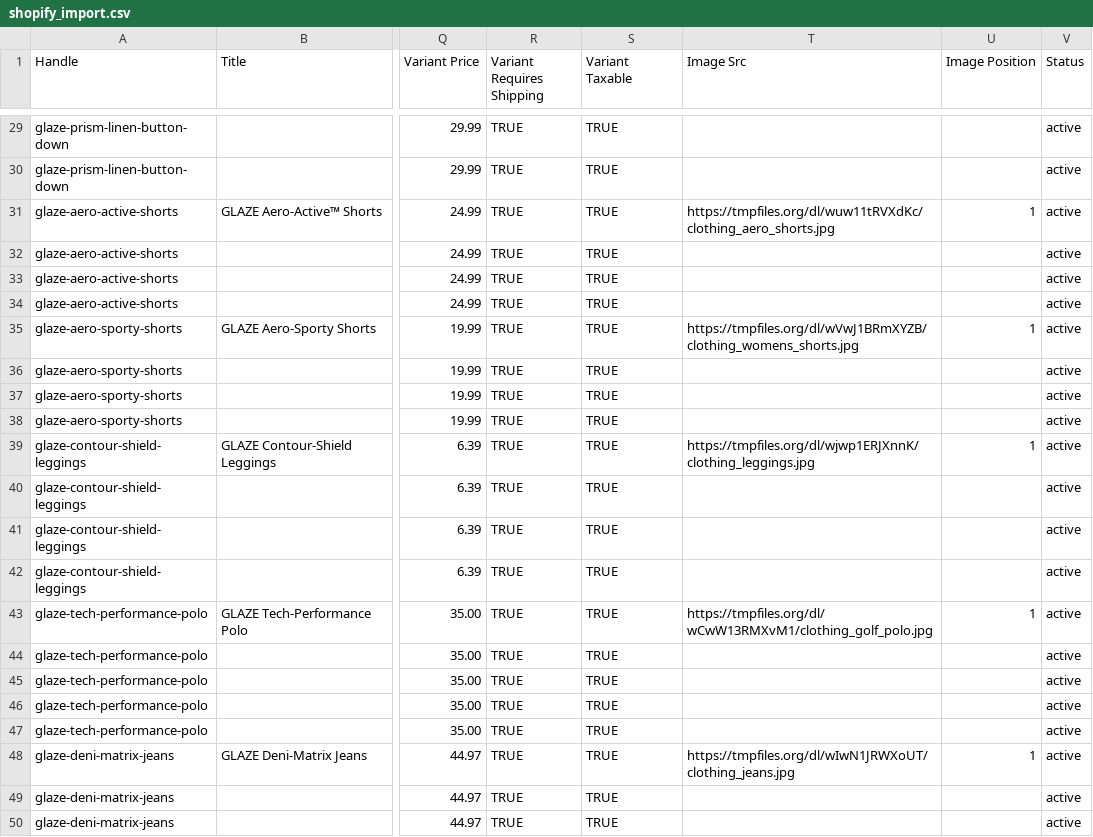
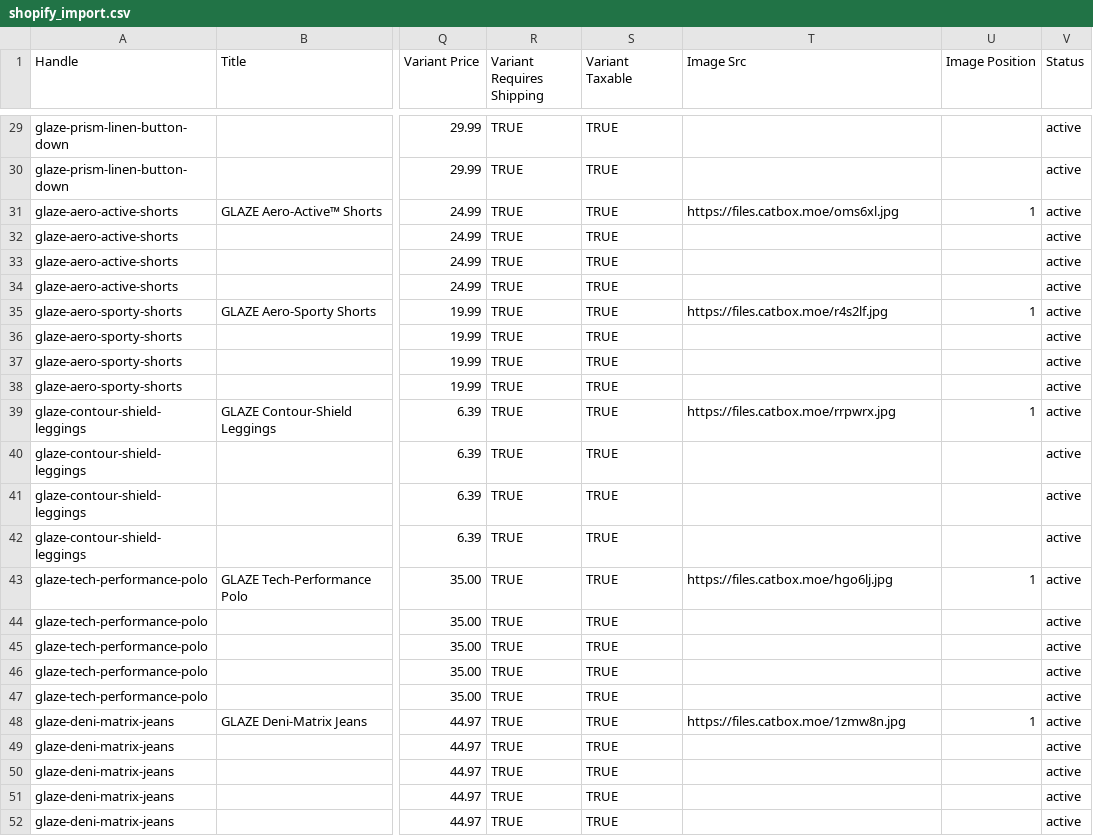
Before and after one commit to rodofheart11-hash/glaze-dropship, a CSV file: shopify_import.csv, drawn as a sheet; only a part is shown, gaps mark what is left out; the shorter side is filled out with more unchanged rows; the diff covers the shown part only; the diff names each change by its address in the sheet, - before the commit and + after, or states it on an @@ line.

Commit message:
feat: use catbox.moe for permanent direct image link compilation

```diff
--- a/shopify_import.csv
+++ b/shopify_import.csv
-T31 (Image Src): https://tmpfiles.org/dl/wuw11tRVXdKc/clothing_aero_shorts.jpg
+T31 (Image Src): https://files.catbox.moe/oms6xl.jpg
-T35 (Image Src): https://tmpfiles.org/dl/wVwJ1BRmXYZB/clothing_womens_shorts.jpg
+T35 (Image Src): https://files.catbox.moe/r4s2lf.jpg
-T39 (Image Src): https://tmpfiles.org/dl/wjwp1ERJXnnK/clothing_leggings.jpg
+T39 (Image Src): https://files.catbox.moe/rrpwrx.jpg
-T43 (Image Src): https://tmpfiles.org/dl/wCwW13RMXvM1/clothing_golf_polo.jpg
+T43 (Image Src): https://files.catbox.moe/hgo6lj.jpg
-T48 (Image Src): https://tmpfiles.org/dl/wIwN1JRWXoUT/clothing_jeans.jpg
+T48 (Image Src): https://files.catbox.moe/1zmw8n.jpg
```
Also changed, not shown: 7 edited cells elsewhere in this file, 1 other file.
